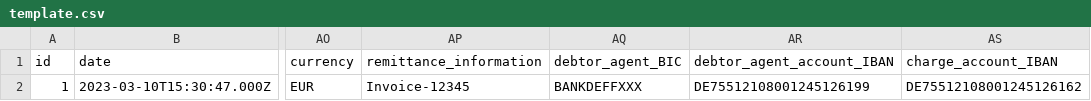
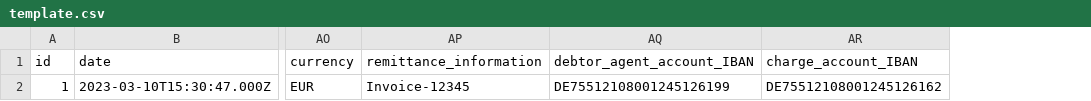
Before and after one commit to sebastienrousseau/pain001, a CSV file: templates/pain.001.001.04/template.csv, drawn as a sheet; only a part is shown, gaps mark what is left out; the diff names each change by its address in the sheet, - before the commit and + after, or states it on an @@ line.

```diff
--- a/templates/pain.001.001.04/template.csv
+++ b/templates/pain.001.001.04/template.csv
-column AQ (debtor_agent_BIC), row 2: BANKDEFFXXX
```
Also changed, not shown: templates/pain.001.001.06/template.csv, 5 other files.
